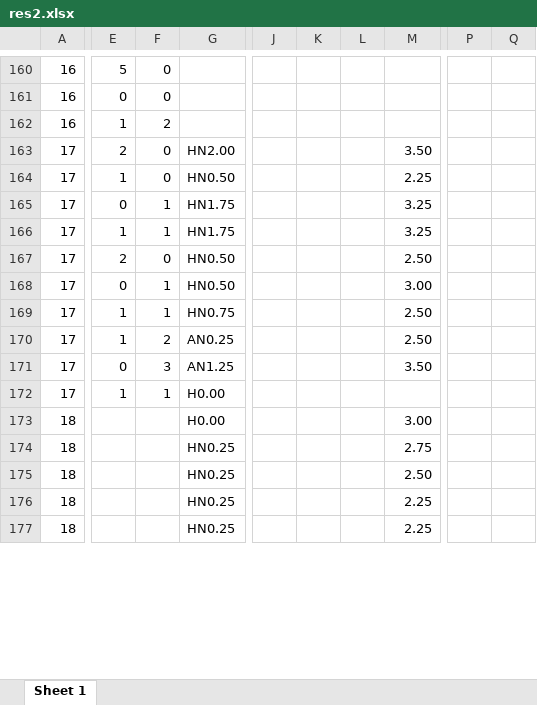
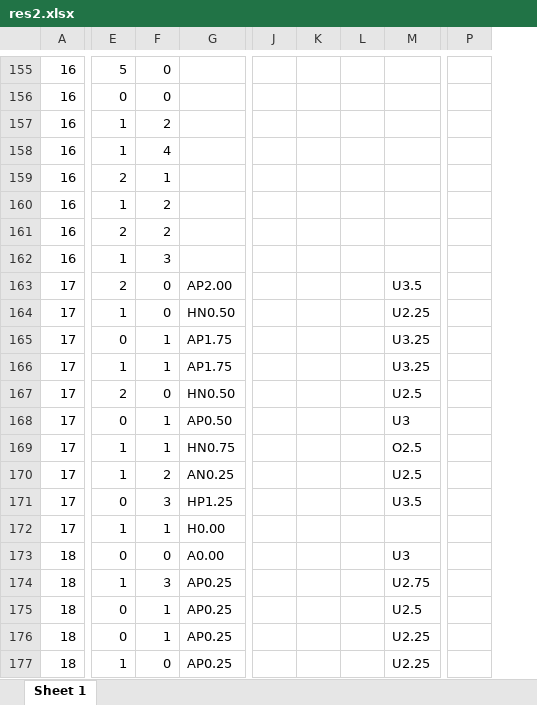
Before and after one commit to scibrokes/EPL, an Excel workbook: res2.xlsx, sheet Sheet 1, drawn as a sheet; only a part is shown, gaps mark what is left out; values as stored, in another font and other column widths than the file's, no borders; removed rows and columns are numbered as before the commit, all else as after; the diff covers the shown part only; the diff names each change by its address in the sheet, - before the commit and + after, or states it on an @@ line.

```diff
--- a/res2.xlsx (sheet Sheet 1)
+++ b/res2.xlsx (sheet Sheet 1)
-column J, empty
-column K, empty
-column L, empty
+column J, empty
+column K, empty
+column L, empty
-column P, empty
-column Q, empty
+column P, empty
@@ row 154 moved to row 158: 16 @@
@@ row 155 moved to row 159: 16 @@
@@ row 156 moved to row 160: 16 @@
@@ row 157 moved to row 161: 16 @@
@@ row 153 moved to row 162: 16 @@
-G163: HN2.00
+G163: AP2.00
-M163: 3.50
+M163: U3.5
-M164: 2.25
+M164: U2.25
-G165:G166: HN1.75
+G165:G166: AP1.75
-M165:M166: 3.25
+M165:M166: U3.25
-M167: 2.50
+M167: U2.5
-G168: HN0.50
+G168: AP0.50
-M168: 3.00
+M168: U3
-M169: 2.50
+M169: O2.5
-M170: 2.50
+M170: U2.5
-G171: AN1.25
+G171: HP1.25
-M171: 3.50
+M171: U3.5
-E173: (empty)
+E173: 0
-F173: (empty)
+F173: 0
-G173: H0.00
+G173: A0.00
-M173: 3.00
+M173: U3
-E174: (empty)
+E174: 1
-F174: (empty)
+F174: 3
-G174:G177: HN0.25
+G174:G177: AP0.25
-M174: 2.75
+M174: U2.75
-E175:E176: (empty)
+E175:E176: 0
-F175:F176: (empty)
+F175:F176: 1
-M175: 2.50
+M175: U2.5
-M176:M177: 2.25
+M176:M177: U2.25
-E177: (empty)
+E177: 1
-F177: (empty)
+F177: 0
```
Also changed, not shown: 6 added rows, 6 removed rows, 4 moved rows, 3 added columns, 1 removed column and 542 edited cells elsewhere in this sheet, 14 other files.
